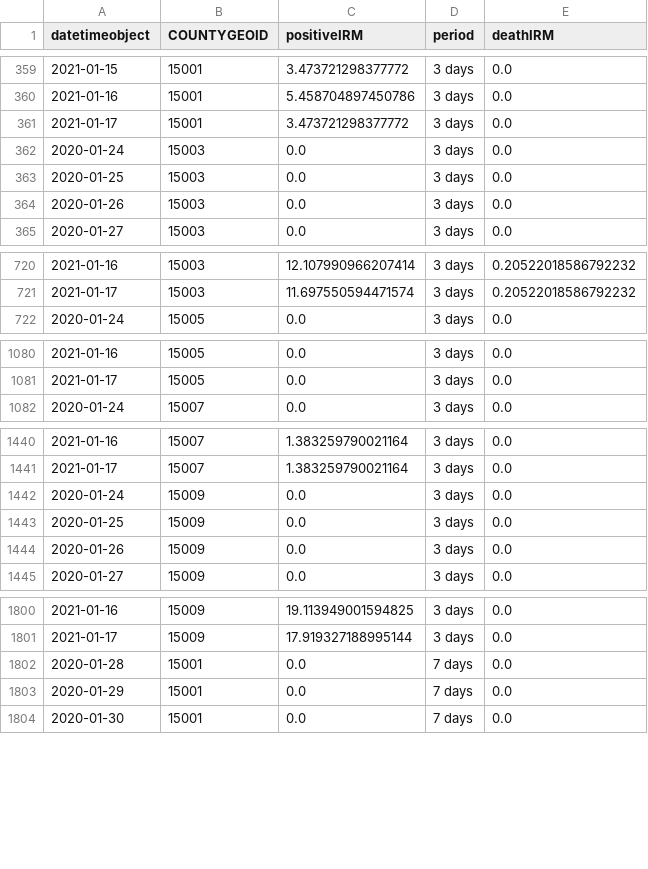
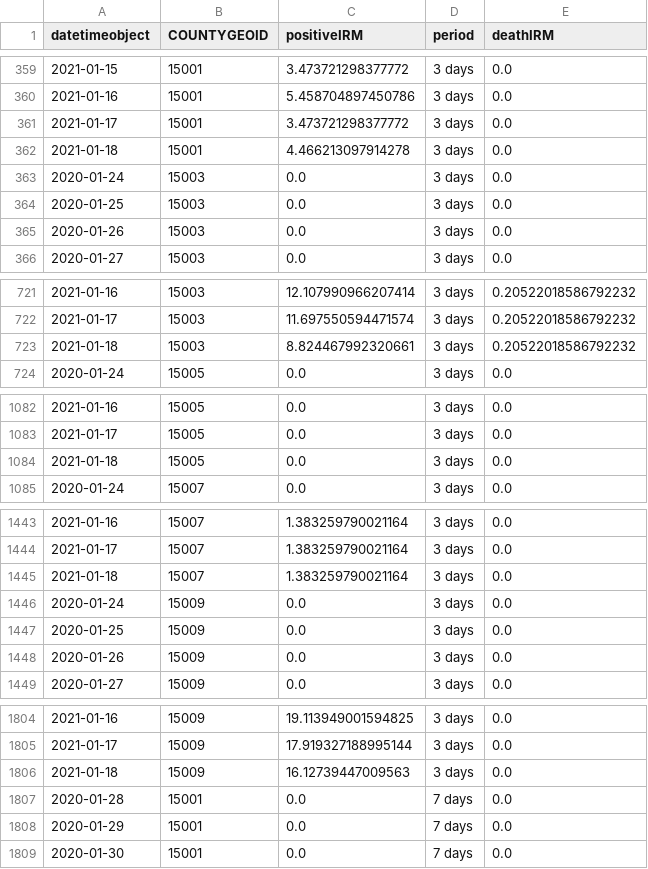
Before and after one commit to briefings/sars, a CSV file: fundamentals/hopkins/notebooks/warehouse/trends/medians/HI.csv, drawn as a sheet; only a part is shown, gaps mark what is left out; the diff covers the shown part only; the diff names each change by its address in the sheet, - before the commit and + after, or states it on an @@ line.

Commit message:
Latest fundamentals/hopkins/notebooks/warehouse/trends/medians/

```diff
--- a/fundamentals/hopkins/notebooks/warehouse/trends/medians/HI.csv
+++ b/fundamentals/hopkins/notebooks/warehouse/trends/medians/HI.csv
+row 362: 2021-01-18 | 15001 | 4.466213097914278 | 3 days | 0.0
+row 723: 2021-01-18 | 15003 | 8.824467992320661 | 3 days | 0.20522018586792232
+row 1084: 2021-01-18 | 15005 | 0.0 | 3 days | 0.0
+row 1445: 2021-01-18 | 15007 | 1.383259790021164 | 3 days | 0.0
+row 1806: 2021-01-18 | 15009 | 16.12739447009563 | 3 days | 0.0
```
Also changed, not shown: 35 added rows elsewhere in this file, fundamentals/hopkins/notebooks/warehouse/trends/medians/DC.csv, fundamentals/hopkins/notebooks/warehouse/trends/medians/DE.csv, 15 other files.
